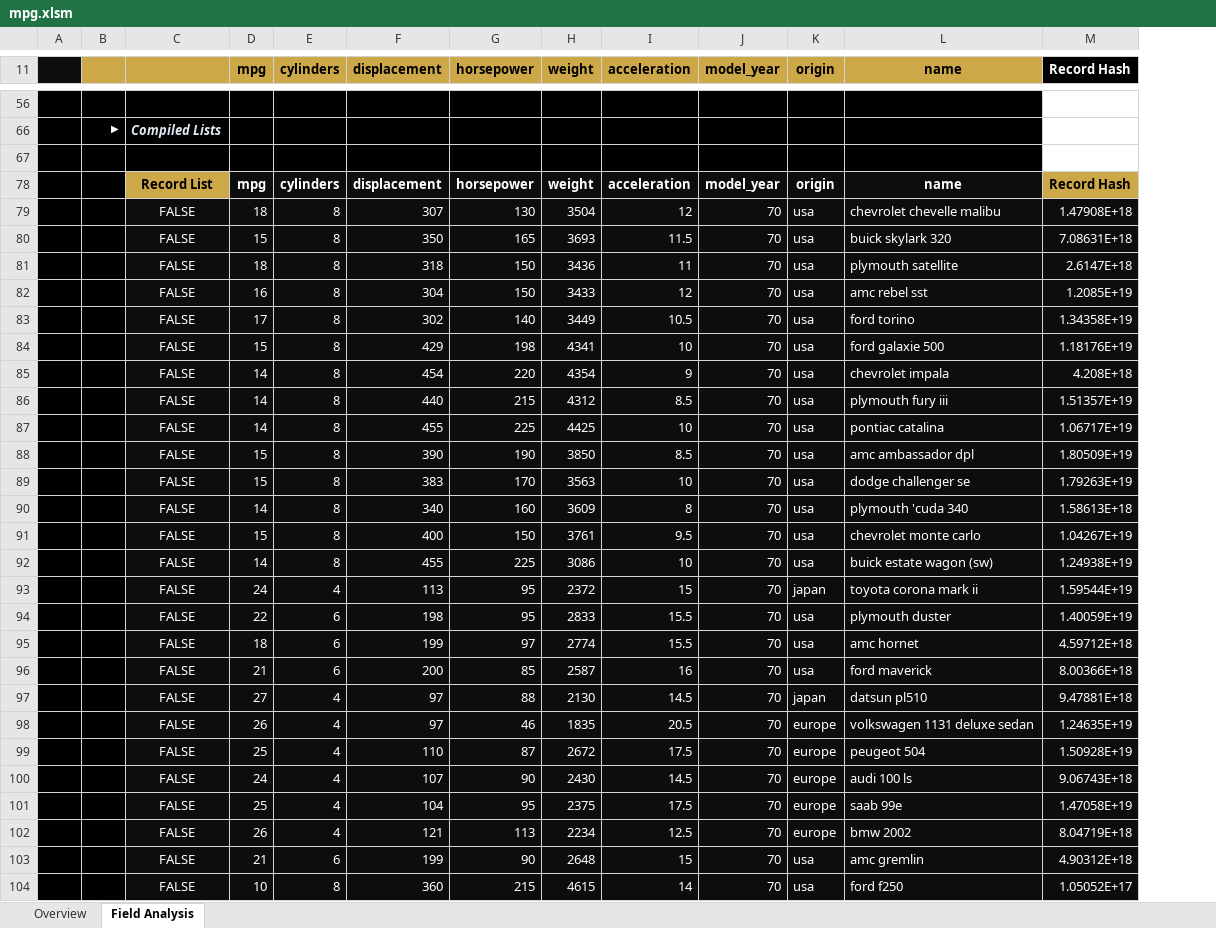
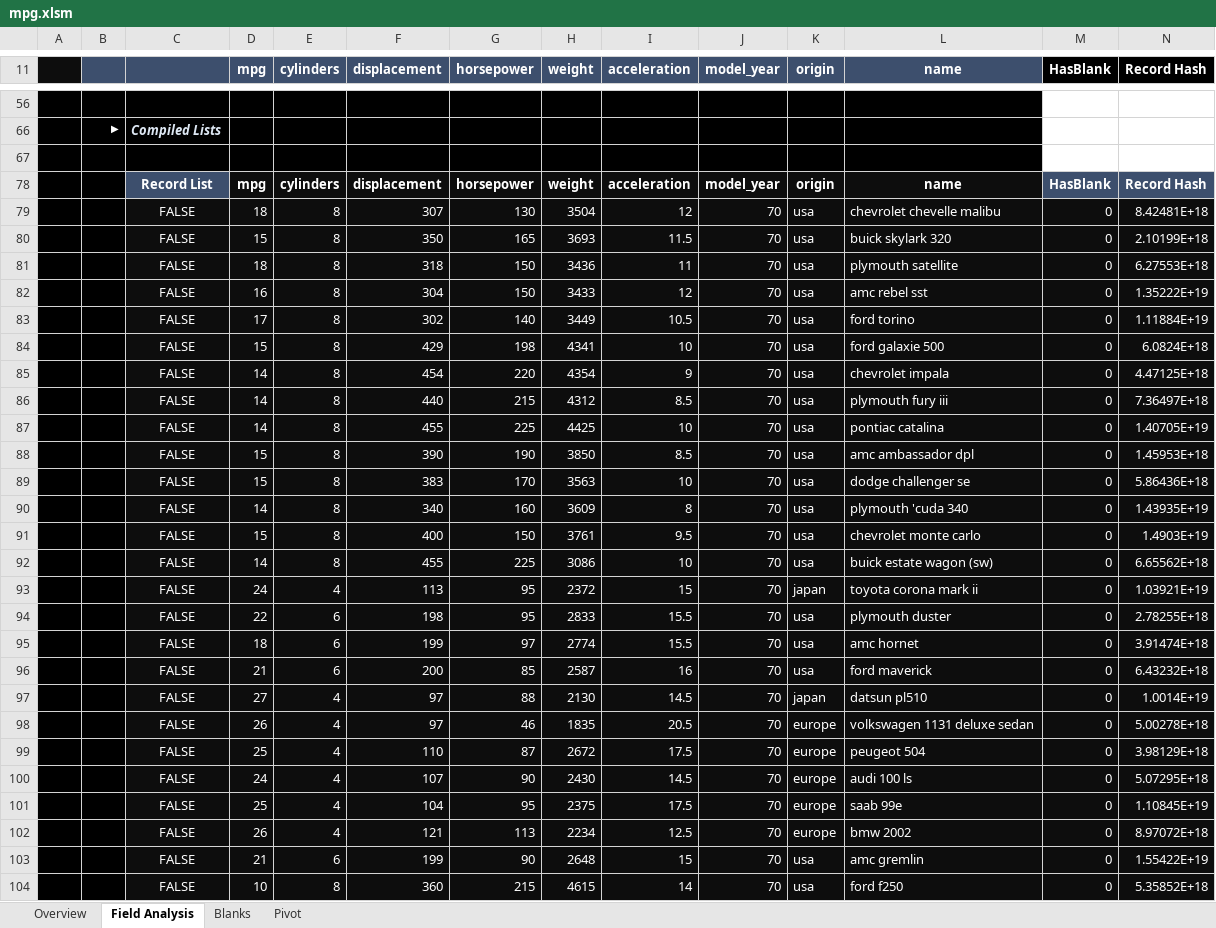
Before and after one commit to InfoDesigner/xleda, an Excel workbook: examples/other_examples/mpg.xlsm, sheet Field Analysis, drawn as a sheet; only a part is shown, gaps mark what is left out; values as stored, in another font and other column widths than the file's, no borders; charts and pictures and conditional formats and table styles not drawn; addresses are those after the commit; the diff covers the shown part only; the diff names each change by its address in the sheet, - before the commit and + after, or states it on an @@ line.

```diff
--- a/examples/other_examples/mpg.xlsm (sheet Field Analysis)
+++ b/examples/other_examples/mpg.xlsm (sheet Field Analysis)
+sheet tab: Blanks
+sheet tab: Pivot
+column M (HasBlank), rows 78-104: HasBlank | 0 | 0 | 0 | 0 | 0 | 0 | 0 | 0 | 0 | 0 | 0 | 0 | 0 | 0 | 0 | 0 | 0 | 0 | 0 | 0 | 0 | 0 | 0 | 0 | 0 | 0
-B11:L11 fill: #CDA848
+B11:L11 fill: #3D4F6D
-D11:L11 text colour: black
+D11:L11 text colour: #FFFFFF
@@ C78 fill: #CDA848 → #3D4F6D, text colour: black → #FFFFFF @@
@@ N78 fill: #CDA848 → #3D4F6D, text colour: black → #FFFFFF @@
-N79 (Record Hash): 1.47908E+18
+N79 (Record Hash): 8.42481E+18
-N80 (Record Hash): 7.08631E+18
+N80 (Record Hash): 2.10199E+18
-N81 (Record Hash): 2.6147E+18
+N81 (Record Hash): 6.27553E+18
-N82 (Record Hash): 1.2085E+19
+N82 (Record Hash): 1.35222E+19
-N83 (Record Hash): 1.34358E+19
+N83 (Record Hash): 1.11884E+19
-N84 (Record Hash): 1.18176E+19
+N84 (Record Hash): 6.0824E+18
-N85 (Record Hash): 4.208E+18
+N85 (Record Hash): 4.47125E+18
-N86 (Record Hash): 1.51357E+19
+N86 (Record Hash): 7.36497E+18
-N87 (Record Hash): 1.06717E+19
+N87 (Record Hash): 1.40705E+19
-N88 (Record Hash): 1.80509E+19
+N88 (Record Hash): 1.45953E+18
-N89 (Record Hash): 1.79263E+19
+N89 (Record Hash): 5.86436E+18
-N90 (Record Hash): 1.58613E+18
+N90 (Record Hash): 1.43935E+19
-N91 (Record Hash): 1.04267E+19
+N91 (Record Hash): 1.4903E+19
-N92 (Record Hash): 1.24938E+19
+N92 (Record Hash): 6.65562E+18
-N93 (Record Hash): 1.59544E+19
+N93 (Record Hash): 1.03921E+19
-N94 (Record Hash): 1.40059E+19
+N94 (Record Hash): 2.78255E+18
-N95 (Record Hash): 4.59712E+18
+N95 (Record Hash): 3.91474E+18
-N96 (Record Hash): 8.00366E+18
+N96 (Record Hash): 6.43232E+18
-N97 (Record Hash): 9.47881E+18
+N97 (Record Hash): 1.0014E+19
-N98 (Record Hash): 1.24635E+19
+N98 (Record Hash): 5.00278E+18
-N99 (Record Hash): 1.50928E+19
+N99 (Record Hash): 3.98129E+18
-N100 (Record Hash): 9.06743E+18
+N100 (Record Hash): 5.07295E+18
-N101 (Record Hash): 1.47058E+19
+N101 (Record Hash): 1.10845E+19
-N102 (Record Hash): 8.04719E+18
+N102 (Record Hash): 8.97072E+18
-N103 (Record Hash): 4.90312E+18
+N103 (Record Hash): 1.55422E+19
-N104 (Record Hash): 1.05052E+17
+N104 (Record Hash): 5.35852E+18
```
Also changed, not shown: 372 edited cells elsewhere in this sheet, sheet Overview, charts or pictures, examples/MLB.xlsm, examples/other_examples/dots.xlsm, 30 other files.
